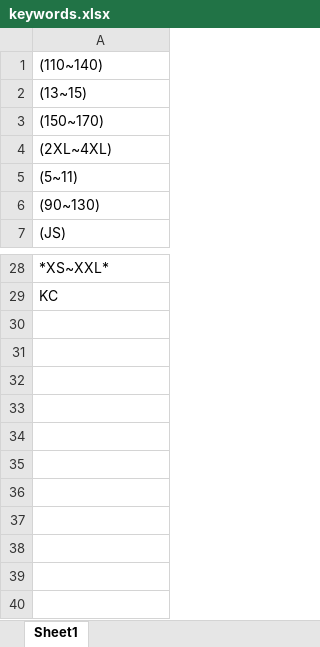
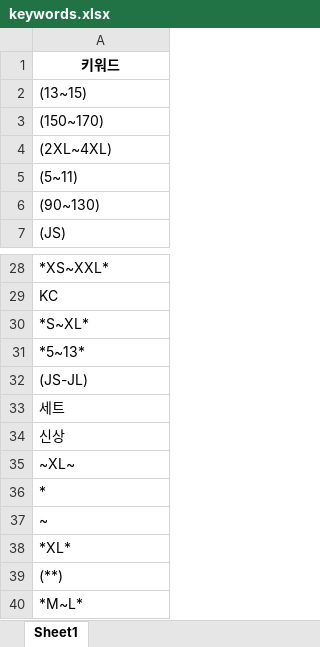
Before and after one commit to jihun2da/brand-matching-system, an Excel workbook: keywords.xlsx, sheet Sheet1, drawn as a sheet; only a part is shown, gaps mark what is left out; values as stored, in another font and other column widths than the file's, no borders; the diff names each change by its address in the sheet, - before the commit and + after, or states it on an @@ line.

Commit message:
🎉 Fix * keyword processing issues
✅ Major improvements:
- Fixed * keyword removal in product names (*S~XL*, *13-15* etc)
- Resolved duplicate keyword conflicts (removed conflicting S~XL)
- Enhanced keyword processing order (star patterns first)
- Improved web UI for keyword input with special characters
- Added real-time input preview and debugging info
- Fixed tilde(~) and hyphen(-) flexible matching

🧪 Test results:
- 베베쭈나 file: 100% success (29/29)
- *13-15* pattern: completely removed ✅
- *S~XL* pattern: completely removed ✅
- Color/Size parsing: 100% success rate

📝 Files changed:
- brand_matching_system.py: Enhanced normalize_product_name()
- streamlit_app.py: Improved keyword management UI
- keywords.xlsx: Cleaned up duplicate keywords

```diff
--- a/keywords.xlsx (sheet Sheet1)
+++ b/keywords.xlsx (sheet Sheet1)
-A1: (110~140)
+A1: 키워드
@@ A1 bold: off → on, alignment: left → center @@
+row 30: *S~XL*
+row 31: *5~13*
+row 32: (JS-JL)
+row 33: 세트
+row 34: 신상
+row 35: ~XL~
+row 36: *
+row 37: ~
+row 38: *XL*
+row 39: (**)
+row 40: *M~L*
```
Also changed, not shown: 0730 베베쭈나.xlsx, 5 other files.
